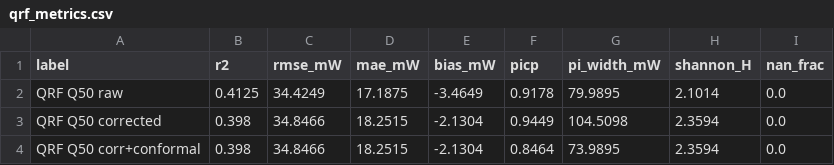
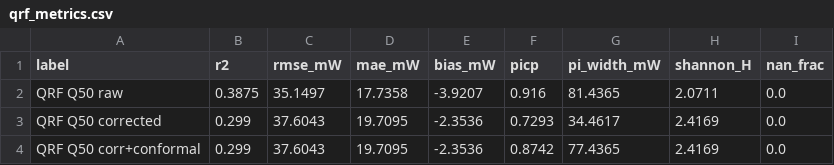
Before and after one commit to TobbeTripitaka/Aq2, a CSV file: output/models/qrf_metrics.csv, drawn as a sheet.

```diff
--- a/output/models/qrf_metrics.csv
+++ b/output/models/qrf_metrics.csv
@@ -1,4 +1,4 @@
 label,r2,rmse_mW,mae_mW,bias_mW,picp,pi_width_mW,shannon_H,nan_frac
-QRF Q50 raw,0.4125,34.4249,17.1875,-3.4649,0.9178,79.9895,2.1014,0.0
-QRF Q50 corrected,0.398,34.8466,18.2515,-2.1304,0.9449,104.5098,2.3594,0.0
-QRF Q50 corr+conformal,0.398,34.8466,18.2515,-2.1304,0.8464,73.9895,2.3594,0.0
+QRF Q50 raw,0.3875,35.1497,17.7358,-3.9207,0.916,81.4365,2.0711,0.0
+QRF Q50 corrected,0.299,37.6043,19.7095,-2.3536,0.7293,34.4617,2.4169,0.0
+QRF Q50 corr+conformal,0.299,37.6043,19.7095,-2.3536,0.8742,77.4365,2.4169,0.0
```
Also changed, not shown: 3 other files.
